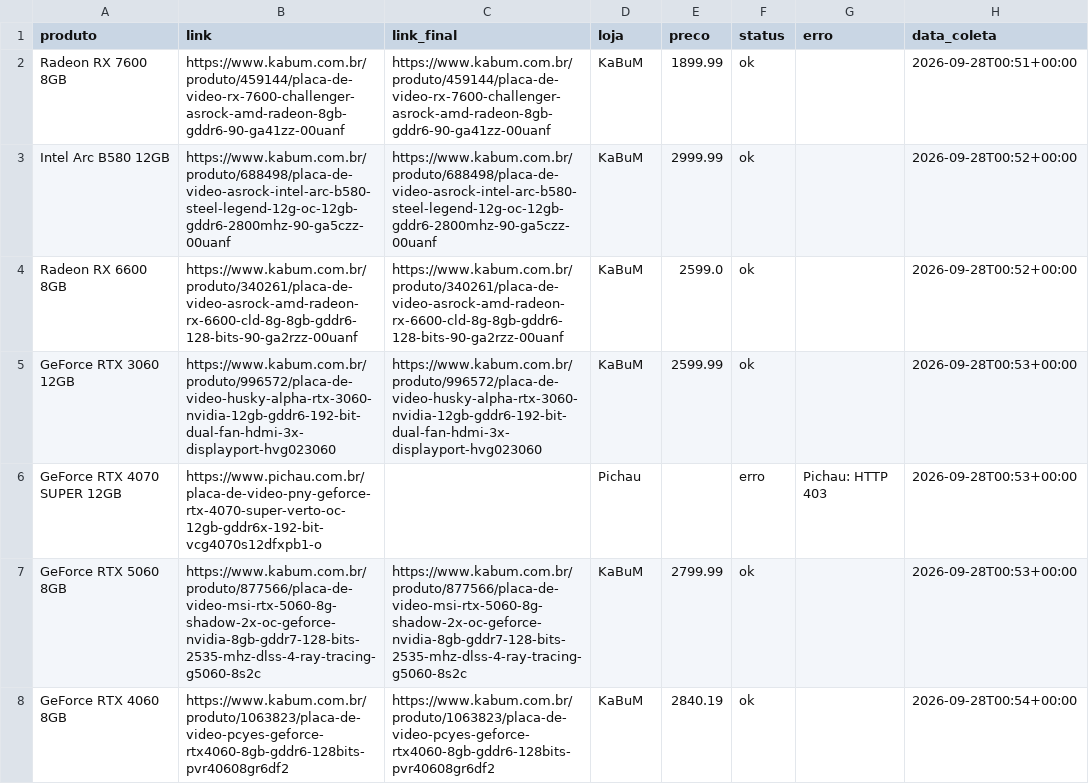
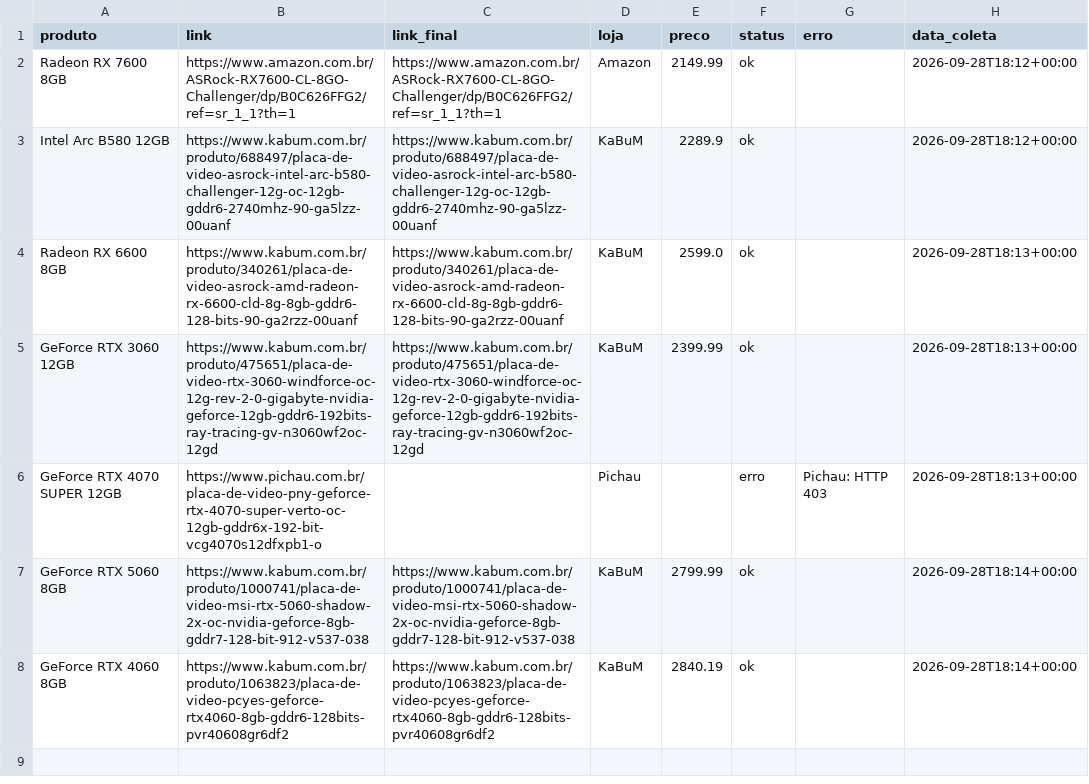
Before and after one commit to fabioconceicao22/radar-gpu-gamer-br, a CSV file: data/precos_coletados.csv, drawn as a sheet.

```diff
--- a/data/precos_coletados.csv
+++ b/data/precos_coletados.csv
@@ -1,8 +1,8 @@
 produto,link,link_final,loja,preco,status,erro,data_coleta
-Radeon RX 7600 8GB,https://www.kabum.com.br/produto/459144/placa-de-video-rx-7600-challenger-asrock-amd-radeon-8gb-gddr6-90-ga41zz-00uanf,https://www.kabum.com.br/produto/459144/placa-de-video-rx-7600-challenger-asrock-amd-radeon-8gb-gddr6-90-ga41zz-00uanf,KaBuM,1899.99,ok,,2026-09-28T00:51+00:00
-Intel Arc B580 12GB,https://www.kabum.com.br/produto/688498/placa-de-video-asrock-intel-arc-b580-steel-legend-12g-oc-12gb-gddr6-2800mhz-90-ga5czz-00uanf,https://www.kabum.com.br/produto/688498/placa-de-video-asrock-intel-arc-b580-steel-legend-12g-oc-12gb-gddr6-2800mhz-90-ga5czz-00uanf,KaBuM,2999.99,ok,,2026-09-28T00:52+00:00
-Radeon RX 6600 8GB,https://www.kabum.com.br/produto/340261/placa-de-video-asrock-amd-radeon-rx-6600-cld-8g-8gb-gddr6-128-bits-90-ga2rzz-00uanf,https://www.kabum.com.br/produto/340261/placa-de-video-asrock-amd-radeon-rx-6600-cld-8g-8gb-gddr6-128-bits-90-ga2rzz-00uanf,KaBuM,2599.0,ok,,2026-09-28T00:52+00:00
-GeForce RTX 3060 12GB,https://www.kabum.com.br/produto/996572/placa-de-video-husky-alpha-rtx-3060-nvidia-12gb-gddr6-192-bit-dual-fan-hdmi-3x-displayport-hvg023060,https://www.kabum.com.br/produto/996572/placa-de-video-husky-alpha-rtx-3060-nvidia-12gb-gddr6-192-bit-dual-fan-hdmi-3x-displayport-hvg023060,KaBuM,2599.99,ok,,2026-09-28T00:53+00:00
-GeForce RTX 4070 SUPER 12GB,https://www.pichau.com.br/placa-de-video-pny-geforce-rtx-4070-super-verto-oc-12gb-gddr6x-192-bit-vcg4070s12dfxpb1-o,,Pichau,,erro,Pichau: HTTP 403,2026-09-28T00:53+00:00
-GeForce RTX 5060 8GB,https://www.kabum.com.br/produto/877566/placa-de-video-msi-rtx-5060-8g-shadow-2x-oc-geforce-nvidia-8gb-gddr7-128-bits-2535-mhz-dlss-4-ray-tracing-g5060-8s2c,https://www.kabum.com.br/produto/877566/placa-de-video-msi-rtx-5060-8g-shadow-2x-oc-geforce-nvidia-8gb-gddr7-128-bits-2535-mhz-dlss-4-ray-tracing-g5060-8s2c,KaBuM,2799.99,ok,,2026-09-28T00:53+00:00
-GeForce RTX 4060 8GB,https://www.kabum.com.br/produto/1063823/placa-de-video-pcyes-geforce-rtx4060-8gb-gddr6-128bits-pvr40608gr6df2,https://www.kabum.com.br/produto/1063823/placa-de-video-pcyes-geforce-rtx4060-8gb-gddr6-128bits-pvr40608gr6df2,KaBuM,2840.19,ok,,2026-09-28T00:54+00:00
+Radeon RX 7600 8GB,https://www.amazon.com.br/ASRock-RX7600-CL-8GO-Challenger/dp/B0C626FFG2/ref=sr_1_1?th=1,https://www.amazon.com.br/ASRock-RX7600-CL-8GO-Challenger/dp/B0C626FFG2/ref=sr_1_1?th=1,Amazon,2149.99,ok,,2026-09-28T18:12+00:00
+Intel Arc B580 12GB,https://www.kabum.com.br/produto/688497/placa-de-video-asrock-intel-arc-b580-challenger-12g-oc-12gb-gddr6-2740mhz-90-ga5lzz-00uanf,https://www.kabum.com.br/produto/688497/placa-de-video-asrock-intel-arc-b580-challenger-12g-oc-12gb-gddr6-2740mhz-90-ga5lzz-00uanf,KaBuM,2289.9,ok,,2026-09-28T18:12+00:00
+Radeon RX 6600 8GB,https://www.kabum.com.br/produto/340261/placa-de-video-asrock-amd-radeon-rx-6600-cld-8g-8gb-gddr6-128-bits-90-ga2rzz-00uanf,https://www.kabum.com.br/produto/340261/placa-de-video-asrock-amd-radeon-rx-6600-cld-8g-8gb-gddr6-128-bits-90-ga2rzz-00uanf,KaBuM,2599.0,ok,,2026-09-28T18:13+00:00
+GeForce RTX 3060 12GB,https://www.kabum.com.br/produto/475651/placa-de-video-rtx-3060-windforce-oc-12g-rev-2-0-gigabyte-nvidia-geforce-12gb-gddr6-192bits-ray-tracing-gv-n3060wf2oc-12gd,https://www.kabum.com.br/produto/475651/placa-de-video-rtx-3060-windforce-oc-12g-rev-2-0-gigabyte-nvidia-geforce-12gb-gddr6-192bits-ray-tracing-gv-n3060wf2oc-12gd,KaBuM,2399.99,ok,,2026-09-28T18:13+00:00
+GeForce RTX 4070 SUPER 12GB,https://www.pichau.com.br/placa-de-video-pny-geforce-rtx-4070-super-verto-oc-12gb-gddr6x-192-bit-vcg4070s12dfxpb1-o,,Pichau,,erro,Pichau: HTTP 403,2026-09-28T18:13+00:00
+GeForce RTX 5060 8GB,https://www.kabum.com.br/produto/1000741/placa-de-video-msi-rtx-5060-shadow-2x-oc-nvidia-geforce-8gb-gddr7-128-bit-912-v537-038,https://www.kabum.com.br/produto/1000741/placa-de-video-msi-rtx-5060-shadow-2x-oc-nvidia-geforce-8gb-gddr7-128-bit-912-v537-038,KaBuM,2799.99,ok,,2026-09-28T18:14+00:00
+GeForce RTX 4060 8GB,https://www.kabum.com.br/produto/1063823/placa-de-video-pcyes-geforce-rtx4060-8gb-gddr6-128bits-pvr40608gr6df2,https://www.kabum.com.br/produto/1063823/placa-de-video-pcyes-geforce-rtx4060-8gb-gddr6-128bits-pvr40608gr6df2,KaBuM,2840.19,ok,,2026-09-28T18:14+00:00
```
